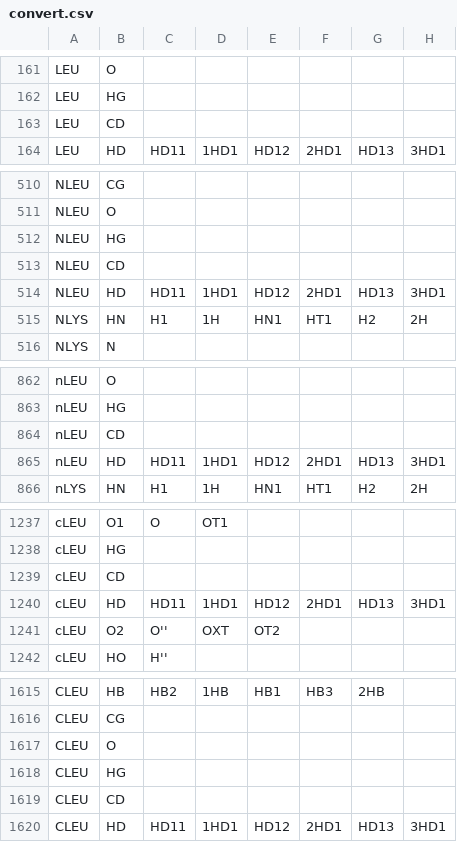
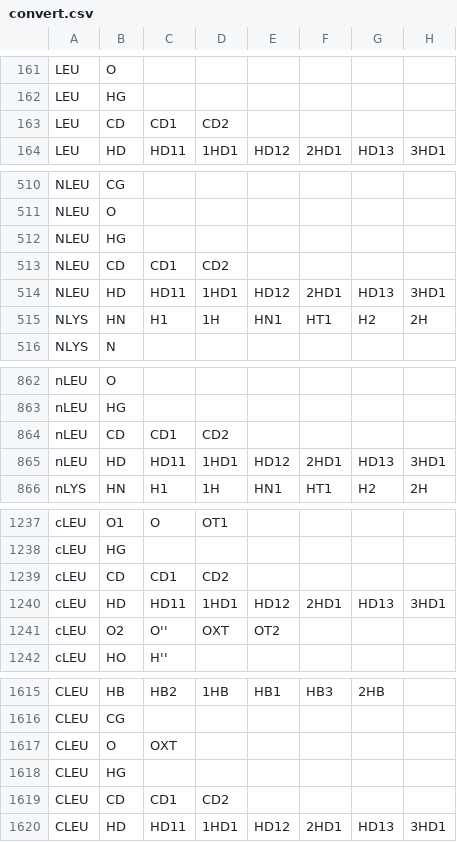
Before and after one commit to peter-reinholdt/propertyfit, a CSV file: data/convert.csv, drawn as a sheet; only a part is shown, gaps mark what is left out; the diff covers the shown part only; the diff names each change by its address in the sheet, - before the commit and + after, or states it on an @@ line.

```diff
--- a/data/convert.csv
+++ b/data/convert.csv
-C163: (empty)
+C163: CD1
-D163: (empty)
+D163: CD2
-C513: (empty)
+C513: CD1
-D513: (empty)
+D513: CD2
-C864: (empty)
+C864: CD1
-D864: (empty)
+D864: CD2
-C1239: (empty)
+C1239: CD1
-D1239: (empty)
+D1239: CD2
-C1617: (empty)
+C1617: OXT
-C1619: (empty)
+C1619: CD1
-D1619: (empty)
+D1619: CD2
```
Also changed, not shown: 26 edited cells elsewhere in this file, data/FFparametersALLnames.csv.
